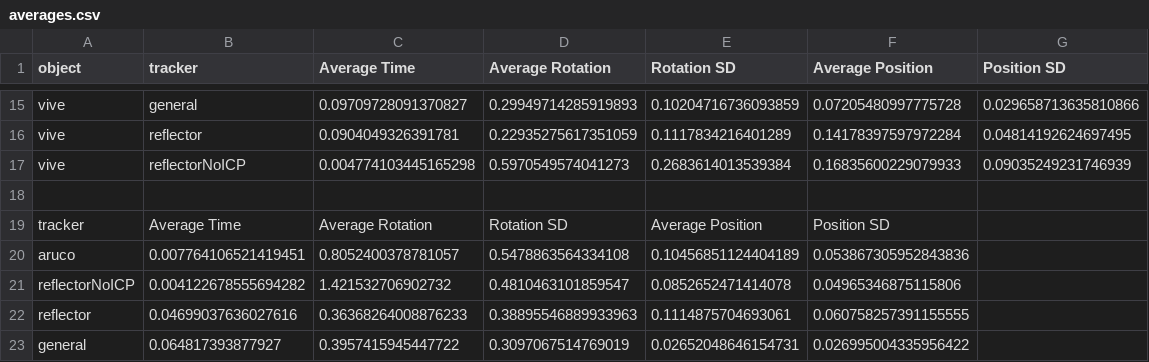
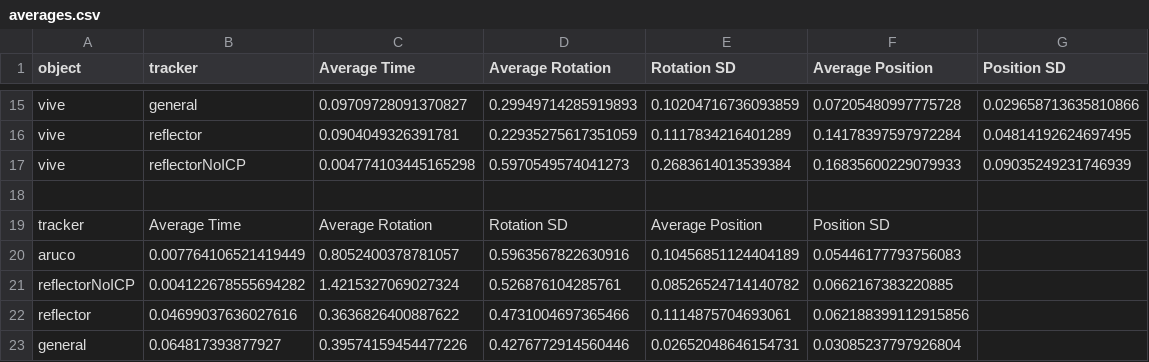
Before and after one commit to DMFDML/GenericObjectTracking, a CSV file: PythonSide/benchmark/results/graphsAndValues/averages.csv, drawn as a sheet; only a part is shown, gaps mark what is left out.

Commit message:
adding averages script

```diff
--- a/PythonSide/benchmark/results/graphsAndValues/averages.csv
+++ b/PythonSide/benchmark/results/graphsAndValues/averages.csv
@@ -19,5 +19,5 @@ vive,reflectorNoICP,0.004774103445165298,0.5970549574041273,0.2683614013539384,0
 tracker,Average Time,Average Rotation,Rotation SD,Average Position,Position SD
-aruco,0.007764106521419451,0.8052400378781057,0.5478863564334108,0.10456851124404189,0.053867305952843836
-reflectorNoICP,0.004122678555694282,1.421532706902732,0.4810463101859547,0.0852652471414078,0.04965346875115806
-reflector,0.04699037636027616,0.36368264008876233,0.38895546889933963,0.1114875704693061,0.060758257391155555
-general,0.064817393877927,0.3957415945447722,0.3097067514769019,0.02652048646154731,0.026995004335956422
+aruco,0.007764106521419449,0.8052400378781057,0.5963567822630916,0.10456851124404189,0.05446177793756083
+reflectorNoICP,0.004122678555694282,1.4215327069027324,0.526876104285761,0.08526524714140782,0.0662167383220885
+reflector,0.04699037636027616,0.3636826400887622,0.4731004697365466,0.1114875704693061,0.062188399112915856
+general,0.064817393877927,0.39574159454477226,0.4276772914560446,0.02652048646154731,0.03085237797926804
```
Also changed, not shown: 4 other files.
